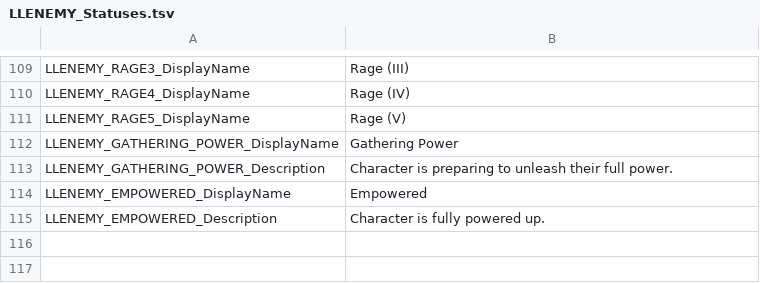
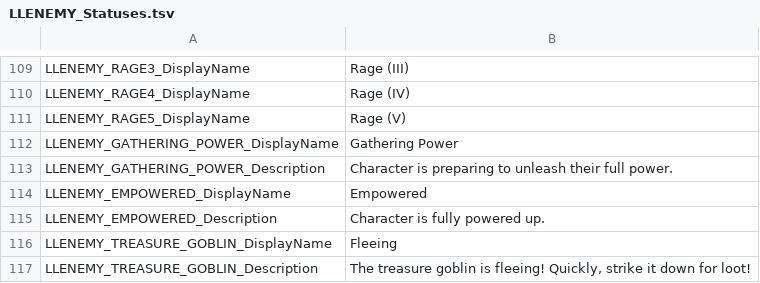
Before and after one commit to LaughingLeader-DOS2-Mods/EnemyUpgradeOverhaul, a TSV file: LocalKeys/LLENEMY_Statuses.tsv, drawn as a sheet; only a part is shown, gaps mark what is left out.

Commit message:
Added a treasure goblin status

```diff
--- a/LocalKeys/LLENEMY_Statuses.tsv
+++ b/LocalKeys/LLENEMY_Statuses.tsv
@@ -115 +115,3 @@ LLENEMY_EMPOWERED_DisplayName	Empowered
 LLENEMY_EMPOWERED_Description	Character is fully powered up.
+LLENEMY_TREASURE_GOBLIN_DisplayName	Fleeing
+LLENEMY_TREASURE_GOBLIN_Description	The treasure goblin is fleeing! Quickly, strike it down for loot!
```
Also changed, not shown: 2 other files.
